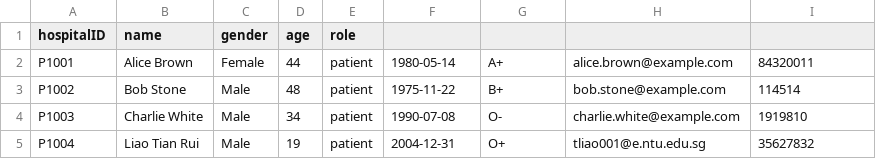
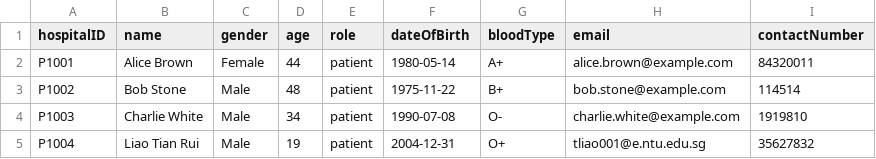
Before and after one commit to RichardMilos233/SC2002_HMS_Project, a CSV file: csv/patients.csv, drawn as a sheet.

Commit message:
modified:   csv/patients.csv

```diff
--- a/csv/patients.csv
+++ b/csv/patients.csv
@@ -1,2 +1,2 @@
-hospitalID,name,gender,age,role
+hospitalID,name,gender,age,role,dateOfBirth,bloodType,email,contactNumber
 P1001,Alice Brown,Female,44,patient,1980-05-14,A+,alice.brown@example.com,84320011
```
